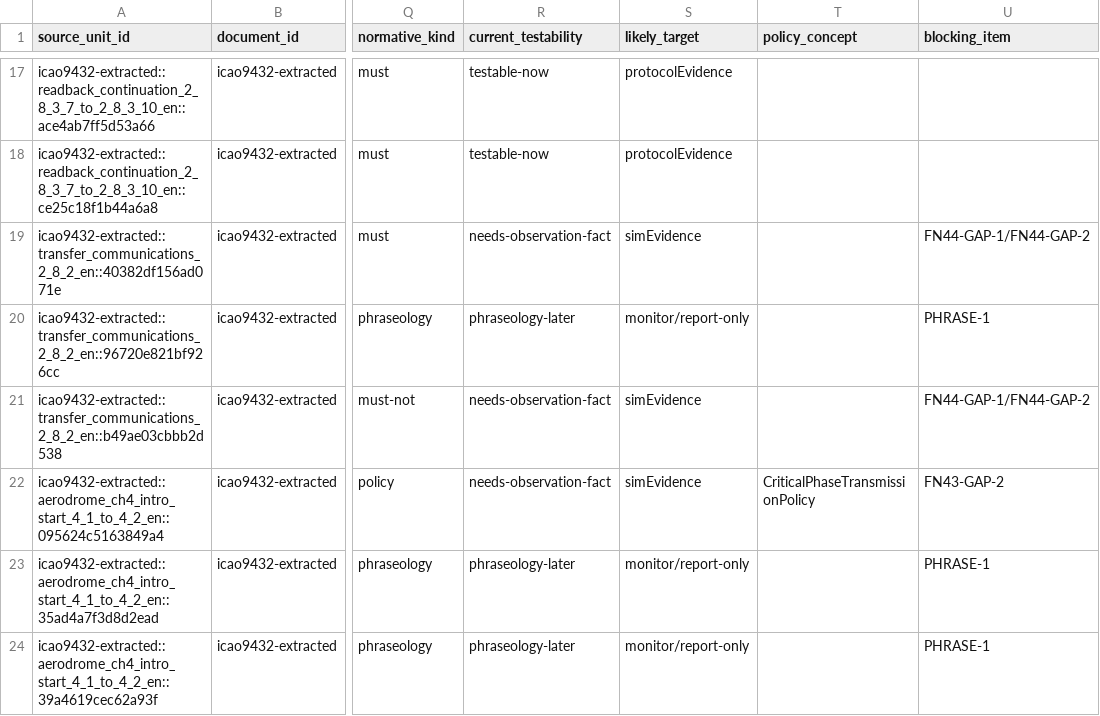
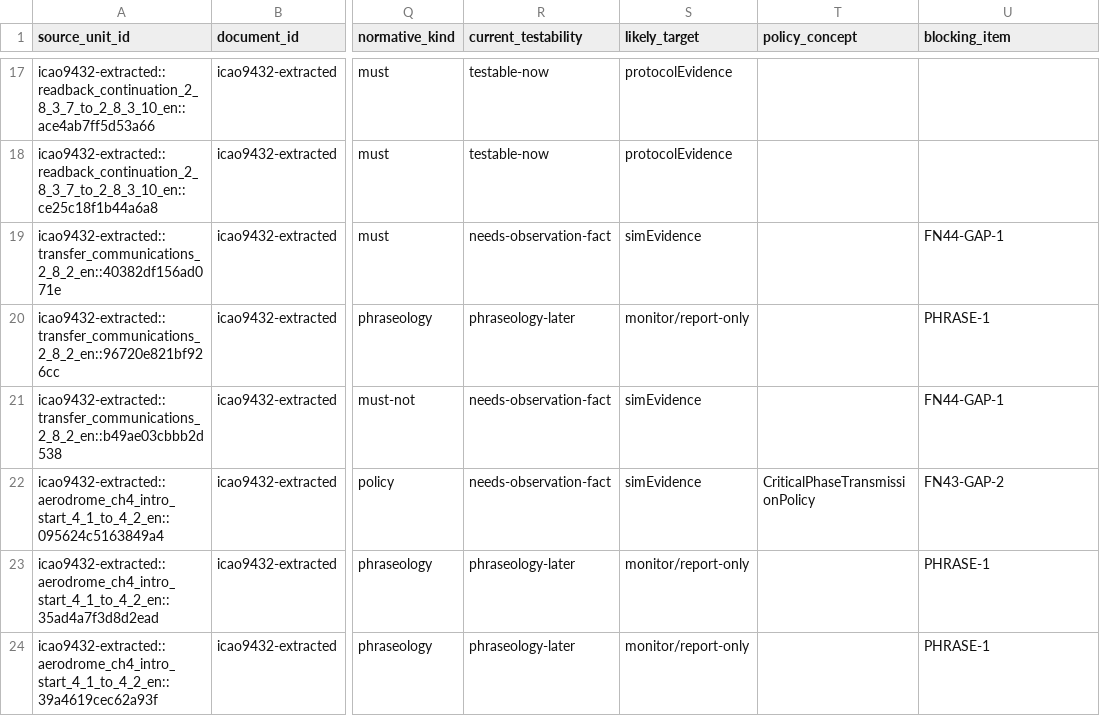
Before and after one commit to ayuudee/graz-tower, a CSV file: research/tools/requirements-spike/quality/icao9432_programme/classification.csv, drawn as a sheet; only a part is shown, gaps mark what is left out; the diff names each change by its address in the sheet, - before the commit and + after, or states it on an @@ line.

```diff
--- a/research/tools/requirements-spike/quality/icao9432_programme/classification.csv
+++ b/research/tools/requirements-spike/quality/icao9432_programme/classification.csv
-U19 (blocking_item): FN44-GAP-1/FN44-GAP-2
+U19 (blocking_item): FN44-GAP-1
-U21 (blocking_item): FN44-GAP-1/FN44-GAP-2
+U21 (blocking_item): FN44-GAP-1
```
Also changed, not shown: research/tools/requirements-spike/quality/icao9432_programme/chunk_01_comms_readback_transfer/expected_gaps.csv, research/tools/requirements-spike/quality/icao9432_programme/chunk_01_comms_readback_transfer/source_plan.csv, 23 other files.
